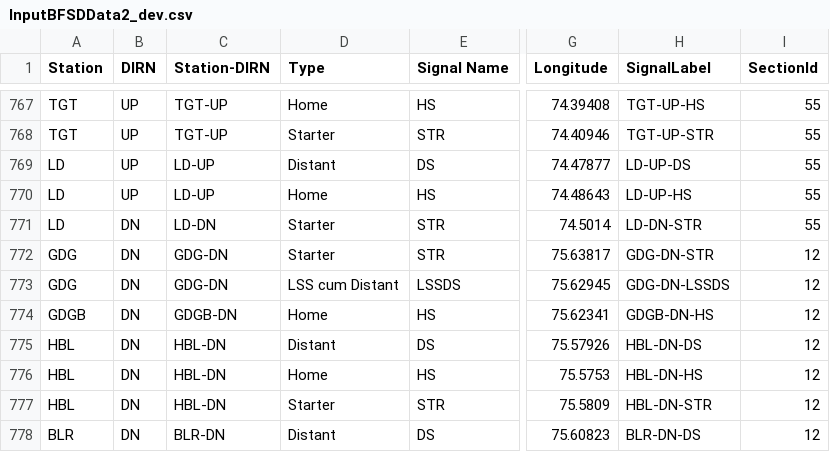
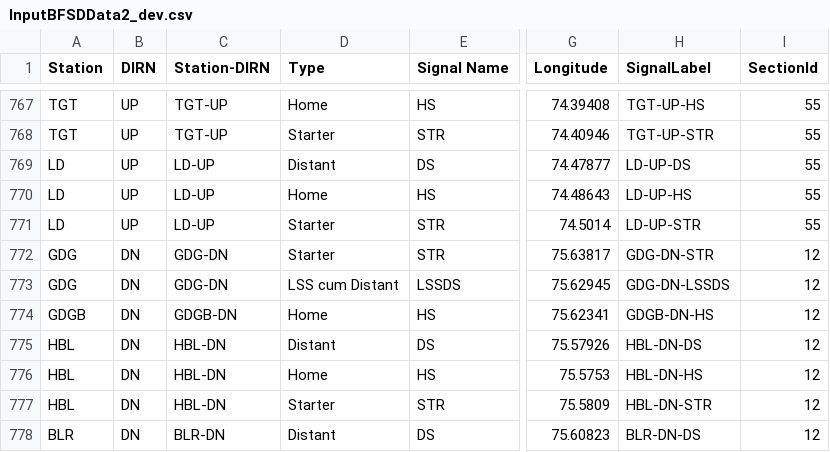
Before and after one commit to SanthoshBanala/SPM-OFFICE, a CSV file: InputBFSDData2_dev.csv, drawn as a sheet; only a part is shown, gaps mark what is left out; the diff names each change by its address in the sheet, - before the commit and + after, or states it on an @@ line.

Commit message:
LD-UP-STR RENAME

```diff
--- a/InputBFSDData2_dev.csv
+++ b/InputBFSDData2_dev.csv
-B771 (DIRN): DN
+B771 (DIRN): UP
-C771 (Station-DIRN): LD-DN
+C771 (Station-DIRN): LD-UP
-H771 (SignalLabel): LD-DN-STR
+H771 (SignalLabel): LD-UP-STR
```
